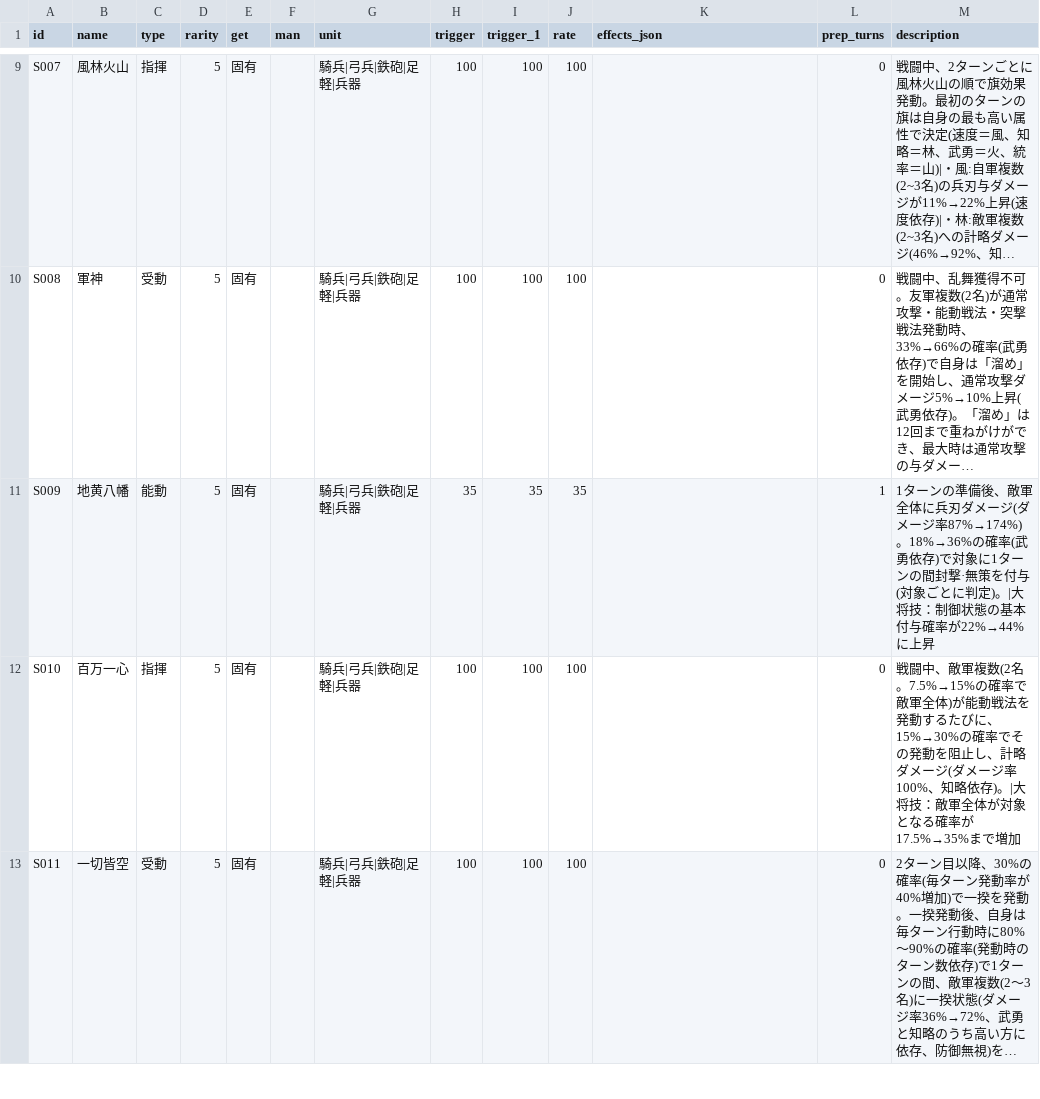
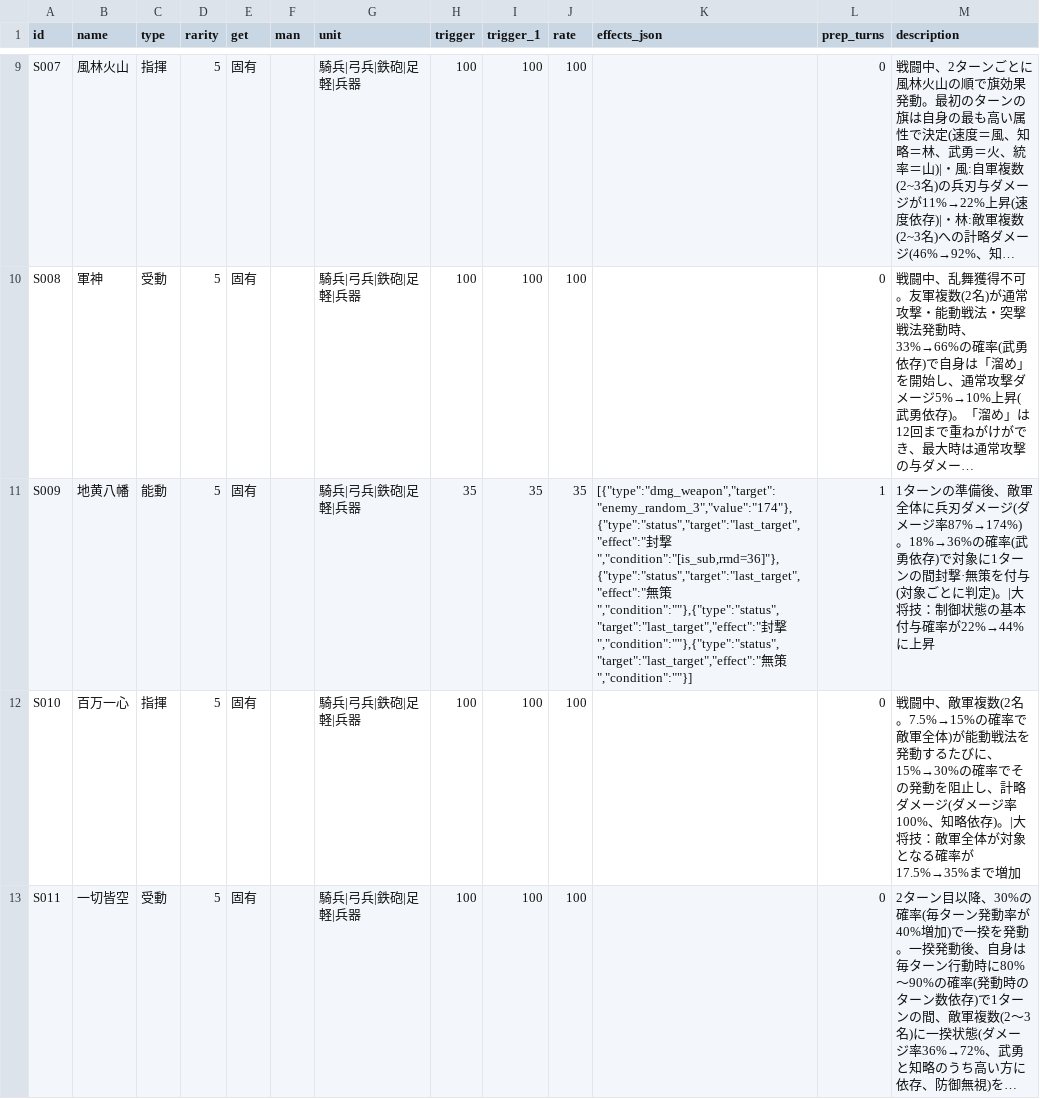
Before and after one commit to Choco-Gitbo/nobu-sinsen-DB, a CSV file: data/senpo.csv, drawn as a sheet; only a part is shown, gaps mark what is left out; long unchanged cells end in …; the diff names each change by its address in the sheet, - before the commit and + after, or states it on an @@ line.

```diff
--- a/data/senpo.csv
+++ b/data/senpo.csv
-K11 (effects_json): (empty)
+K11 (effects_json): [{"type":"dmg_weapon","target":"enemy_random_3","value":"174"},{"type":"status","target":"last_target","effect":"封撃","condition":"[is_sub,rmd=36]"},{"type":"status","target":"last_target","effect":"無策","condition":""},{"type":"status","target":"last_target","effect":"封撃","condition":""},{"type":"status","target":"last_target","effect":"無策","condition":""}]
```
Also changed, not shown: 1 other file.
